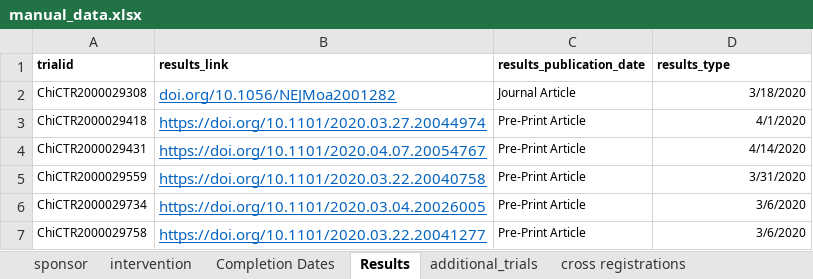
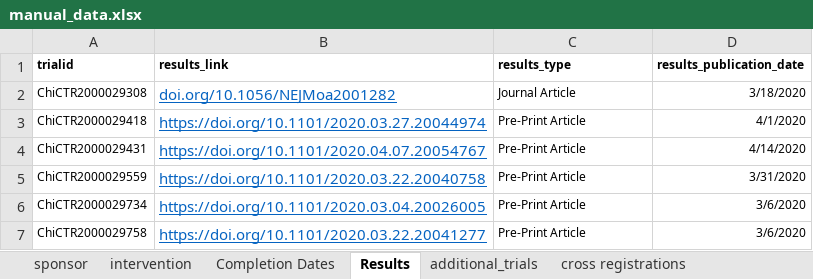
Before and after one commit to ebmdatalab/covid_trials_tracker-covid, an Excel workbook: notebooks/manual_data.xlsx, sheet Results, drawn as a sheet; only a part is shown; values as stored, in another font and other column widths than the file's, no borders; the diff names each change by its address in the sheet, - before the commit and + after, or states it on an @@ line.

Commit message:
Fix merge bug for results section
Updates data and website with fix

```diff
--- a/notebooks/manual_data.xlsx (sheet Results)
+++ b/notebooks/manual_data.xlsx (sheet Results)
-C1: results_publication_date
+C1: results_type
-D1: results_type
+D1: results_publication_date
```
Also changed, not shown: 4 other files.
